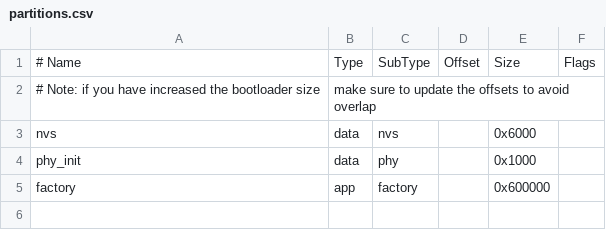
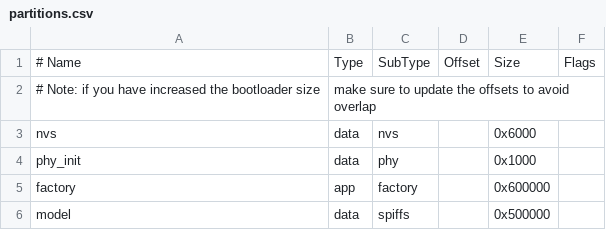
Before and after one commit to yaoh635/esp32-smart-vending, a CSV file: partitions.csv, drawn as a sheet.

```diff
--- a/partitions.csv
+++ b/partitions.csv
@@ -5 +5,2 @@ phy_init, data, phy,     ,         0x1000,
 factory,  app,  factory, ,         0x600000,
+model,    data, spiffs,  ,         0x500000,
```
Also changed, not shown: 23 other files.
